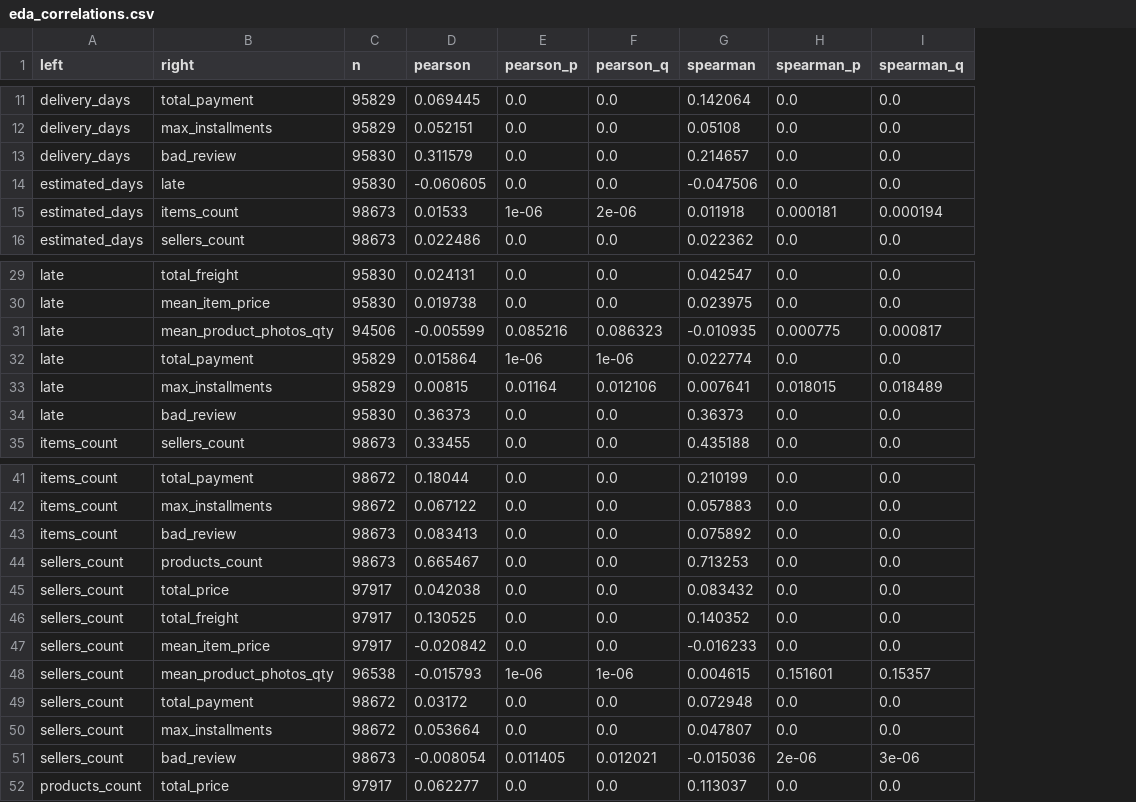
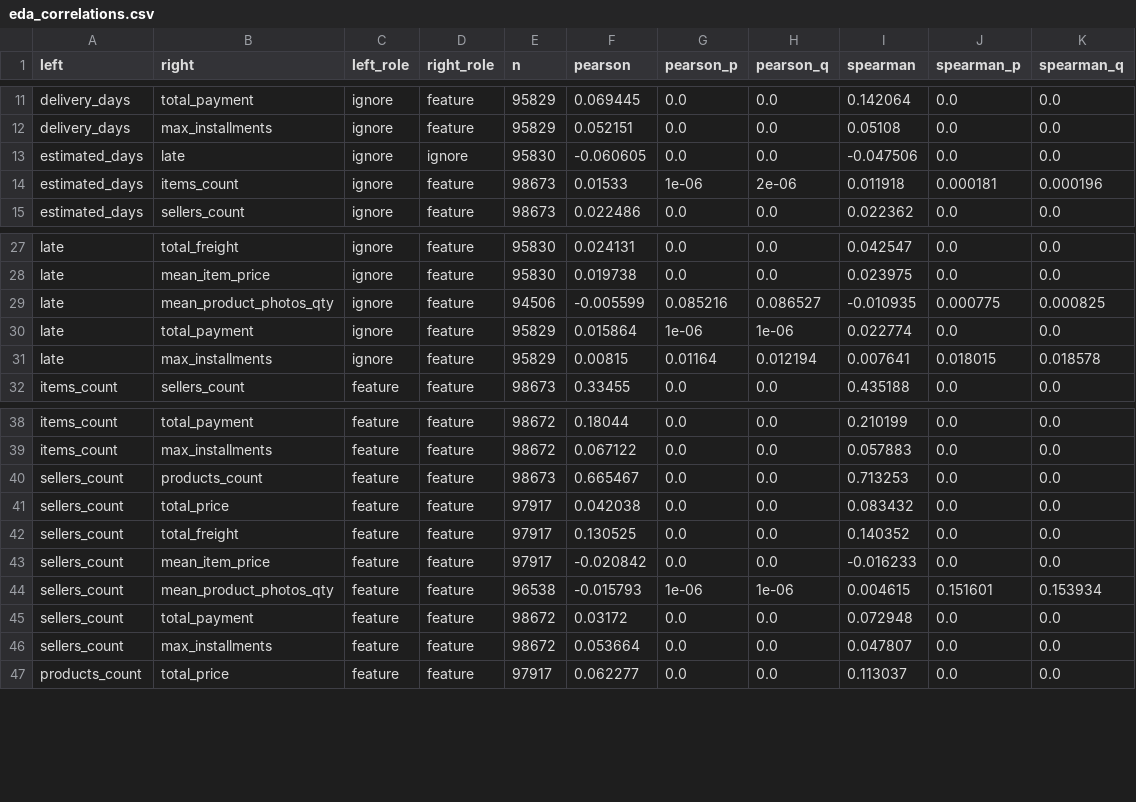
Before and after one commit to fbarulli/broadway, a CSV file: project/experiments/results/pipeline/eda/eda_correlations.csv, drawn as a sheet; only a part is shown, gaps mark what is left out; removed rows and columns are numbered as before the commit, all else as after; the diff covers the shown part only; the diff names each change by its address in the sheet, - before the commit and + after, or states it on an @@ line.

```diff
--- a/project/experiments/results/pipeline/eda/eda_correlations.csv
+++ b/project/experiments/results/pipeline/eda/eda_correlations.csv
+column C (left_role), rows 11-15: all ignore; rows 27-32: ignore | ignore | ignore | ignore | ignore | feature; rows 38-47: all feature
+column D (right_role), rows 11-15: feature | feature | ignore | feature | feature; rows 27-32: all feature; rows 38-47: all feature
-row 13: delivery_days | bad_review | 95830 | 0.311579 | 0.0 | 0.0 | 0.214657 | 0.0 | 0.0
-K14 (spearman_q): 0.000194
+K14 (spearman_q): 0.000196
-H29 (pearson_q): 0.086323
+H29 (pearson_q): 0.086527
-K29 (spearman_q): 0.000817
+K29 (spearman_q): 0.000825
-H31 (pearson_q): 0.012106
+H31 (pearson_q): 0.012194
-K31 (spearman_q): 0.018489
+K31 (spearman_q): 0.018578
-row 34: late | bad_review | 95830 | 0.36373 | 0.0 | 0.0 | 0.36373 | 0.0 | 0.0
-row 43: items_count | bad_review | 98673 | 0.083413 | 0.0 | 0.0 | 0.075892 | 0.0 | 0.0
-K44 (spearman_q): 0.15357
+K44 (spearman_q): 0.153934
-row 51: sellers_count | bad_review | 98673 | -0.008054 | 0.011405 | 0.012021 | -0.015036 | 2e-06 | 3e-06
```
Also changed, not shown: 8 removed rows and 4 edited cells elsewhere in this file, project/experiments/results/pipeline/eda/eda_comparison.csv, project/experiments/results/pipeline/eda/eda_effects.csv, 13 other files.
